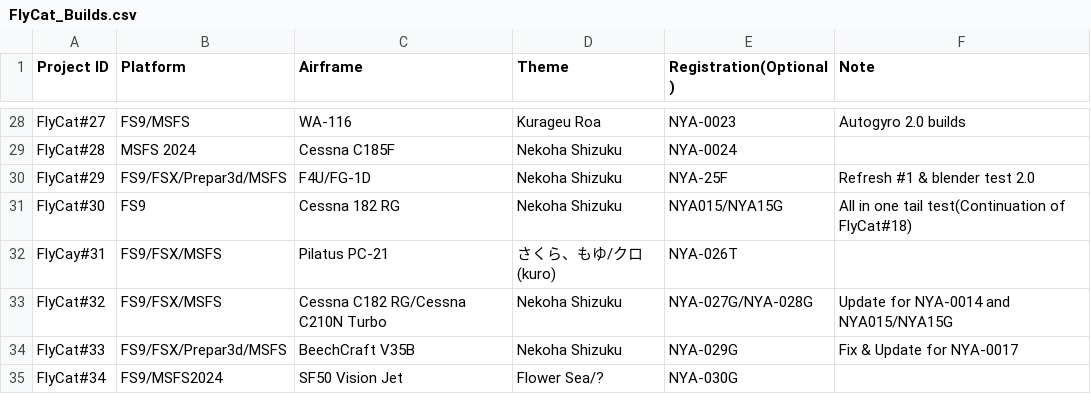
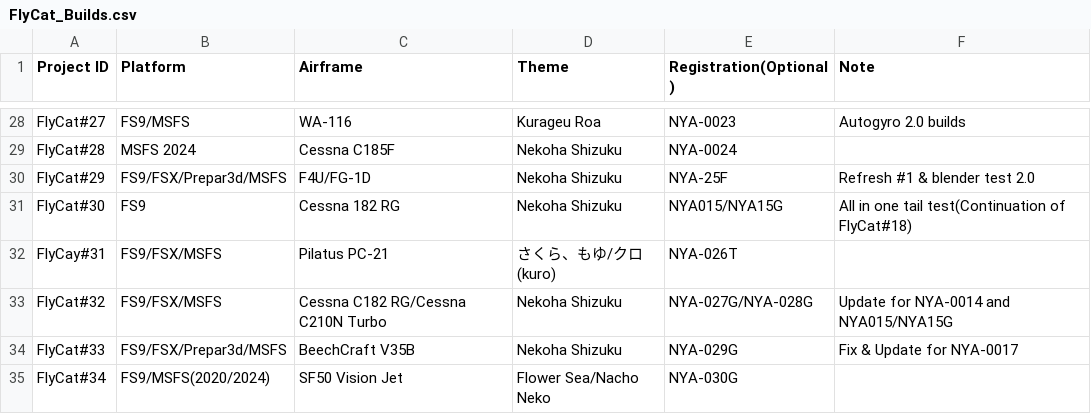
Before and after one commit to daleclack/Xe-Project, a CSV file: FlyCat_Builds.csv, drawn as a sheet; only a part is shown, gaps mark what is left out.

Commit message:
Update flycat builds

```diff
--- a/FlyCat_Builds.csv
+++ b/FlyCat_Builds.csv
@@ -34,2 +34,2 @@ FlyCat#32,FS9/FSX/MSFS,Cessna C182 RG/Cessna C210N Turbo,Nekoha Shizuku,NYA-027G
 FlyCat#33,FS9/FSX/Prepar3d/MSFS,BeechCraft V35B,Nekoha Shizuku,NYA-029G,Fix & Update for NYA-0017
-FlyCat#34,FS9/MSFS2024,SF50 Vision Jet,Flower Sea/?,NYA-030G,
+FlyCat#34,FS9/MSFS(2020/2024),SF50 Vision Jet,Flower Sea/Nacho Neko,NYA-030G,
```
